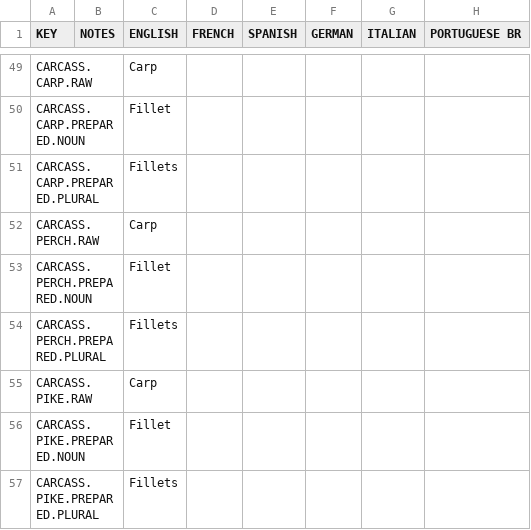
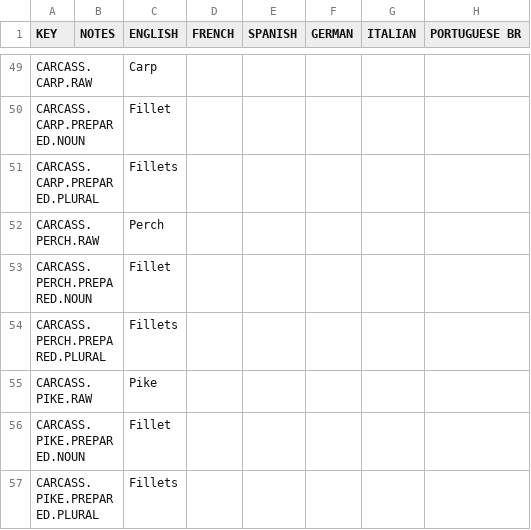
Before and after one commit to rossturner/king-under-the-mountain, a CSV file: core/mods/base/translations/translations.csv, drawn as a sheet; only a part is shown, gaps mark what is left out; the diff names each change by its address in the sheet, - before the commit and + after, or states it on an @@ line.

```diff
--- a/core/mods/base/translations/translations.csv
+++ b/core/mods/base/translations/translations.csv
-C52 (ENGLISH): Carp
+C52 (ENGLISH): Perch
-C55 (ENGLISH): Carp
+C55 (ENGLISH): Pike
```
Also changed, not shown: 6 other files.
